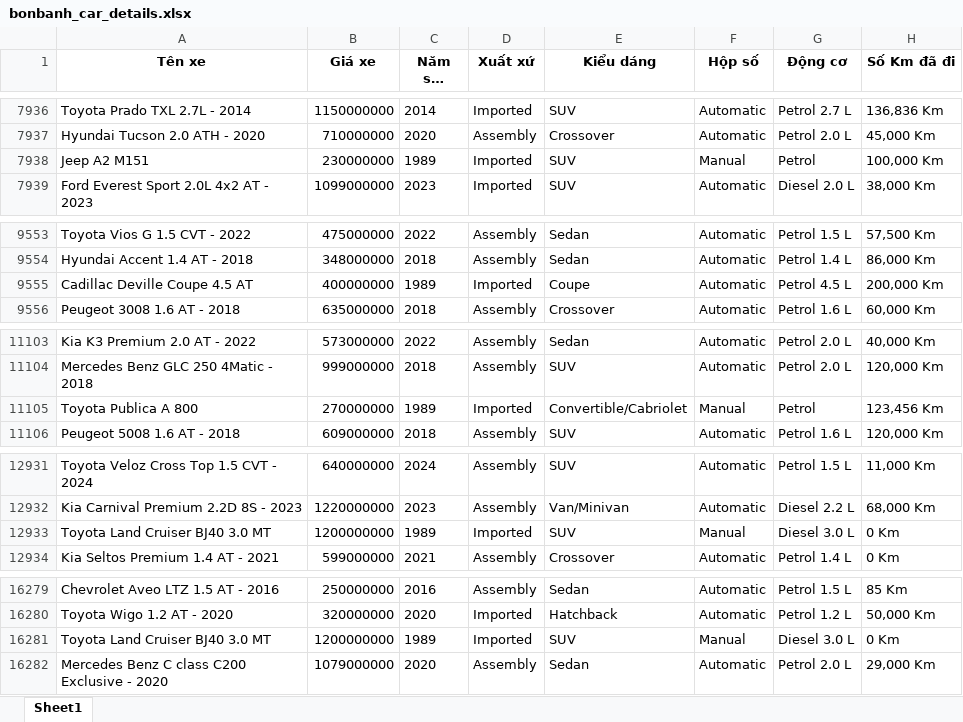
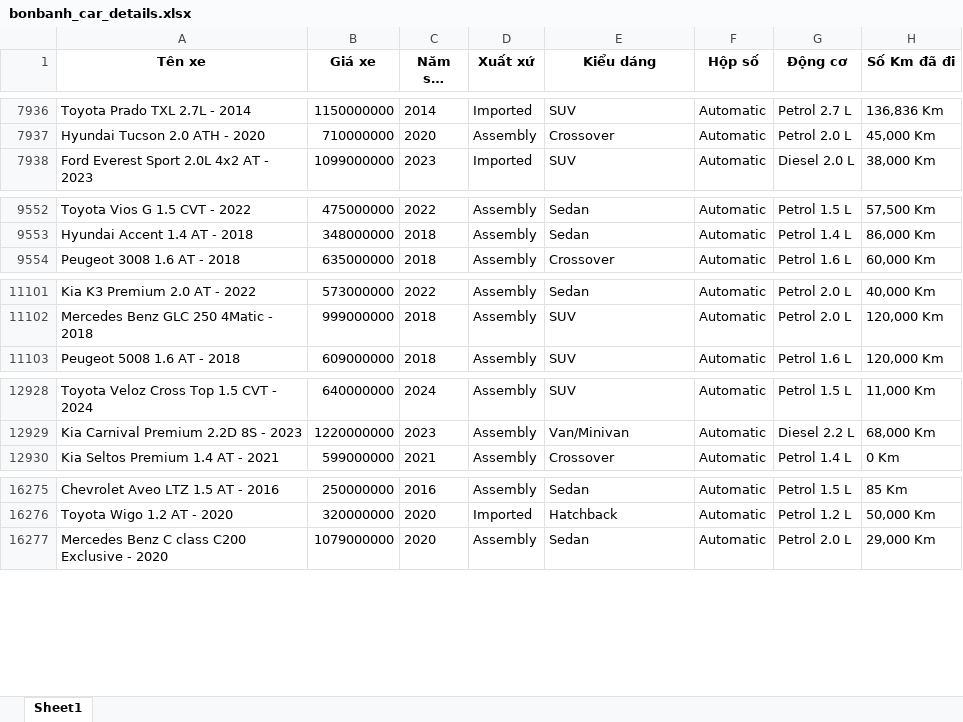
Before and after one commit to hieucronc/Vietnamese_car_price_predict, an Excel workbook: bonbanh_car_details.xlsx, sheet Sheet1, drawn as a sheet; only a part is shown, gaps mark what is left out; long unchanged cells end in …; values as stored, in another font and other column widths than the file's, no borders; the diff covers the shown part only; the diff names each change by its address in the sheet, - before the commit and + after, or states it on an @@ line.

```diff
--- a/bonbanh_car_details.xlsx (sheet Sheet1)
+++ b/bonbanh_car_details.xlsx (sheet Sheet1)
-row 7938: Jeep A2 M151 | 230000000 | 1989 | Imported | SUV | Manual | Petrol | 100,000 Km
-row 9555: Cadillac Deville Coupe 4.5 AT | 400000000 | 1989 | Imported | Coupe | Automatic | Petrol 4.5 L | 200,000 Km
-row 11105: Toyota Publica A 800 | 270000000 | 1989 | Imported | Convertible/Cabriolet | Manual | Petrol | 123,456 Km
-row 12933: Toyota Land Cruiser BJ40 3.0 MT | 1200000000 | 1989 | Imported | SUV | Manual | Diesel 3.0 L | 0 Km
-row 16281: Toyota Land Cruiser BJ40 3.0 MT | 1200000000 | 1989 | Imported | SUV | Manual | Diesel 3.0 L | 0 Km
```
Also changed, not shown: 3 removed rows elsewhere in this sheet, car_info.xlsx, car_price_predictions.xlsx, 8 other files.
